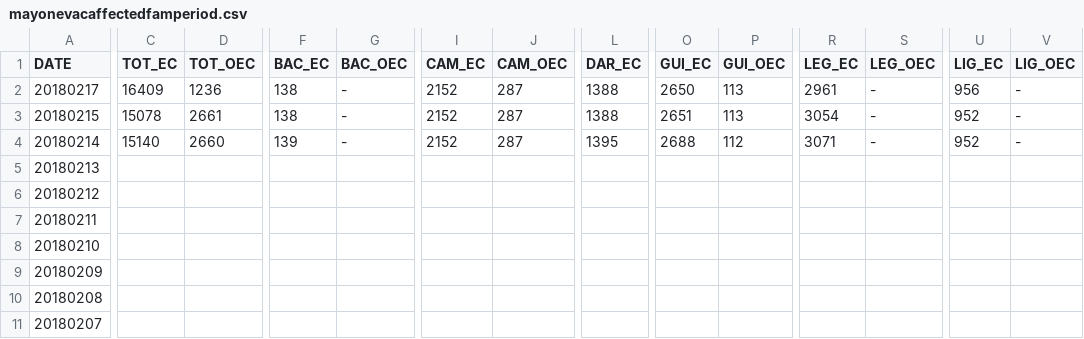
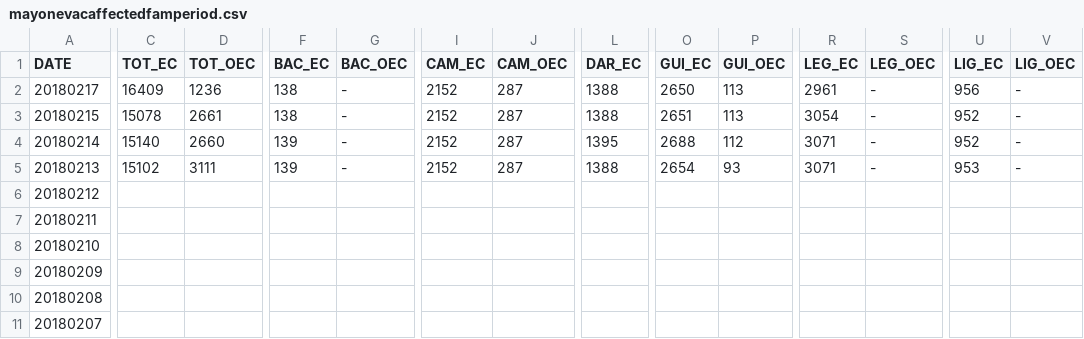
Before and after one commit to jmbangate/code4d, a CSV file: data/mayon/mayonevacaffectedfamperiod.csv, drawn as a sheet; only a part is shown, gaps mark what is left out; the diff covers the shown part only; the diff names each change by its address in the sheet, - before the commit and + after, or states it on an @@ line.

Commit message:
Update mayonevacaffectedfamperiod.csv

```diff
--- a/data/mayon/mayonevacaffectedfamperiod.csv
+++ b/data/mayon/mayonevacaffectedfamperiod.csv
-C5 (TOT_EC): (empty)
+C5 (TOT_EC): 15102
-D5 (TOT_OEC): (empty)
+D5 (TOT_OEC): 3111
-F5 (BAC_EC): (empty)
+F5 (BAC_EC): 139
-G5 (BAC_OEC): (empty)
+G5 (BAC_OEC): -
-I5 (CAM_EC): (empty)
+I5 (CAM_EC): 2152
-J5 (CAM_OEC): (empty)
+J5 (CAM_OEC): 287
-L5 (DAR_EC): (empty)
+L5 (DAR_EC): 1388
-O5 (GUI_EC): (empty)
+O5 (GUI_EC): 2654
-P5 (GUI_OEC): (empty)
+P5 (GUI_OEC): 93
-R5 (LEG_EC): (empty)
+R5 (LEG_EC): 3071
-S5 (LEG_OEC): (empty)
+S5 (LEG_OEC): -
-U5 (LIG_EC): (empty)
+U5 (LIG_EC): 953
-V5 (LIG_OEC): (empty)
+V5 (LIG_OEC): -
```
Also changed, not shown: 5 edited cells elsewhere in this file.
